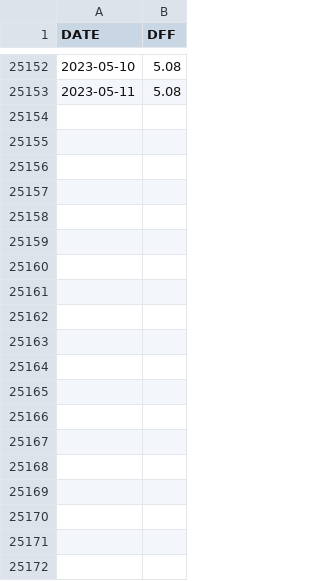
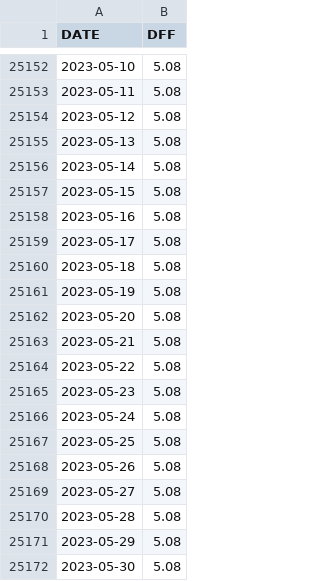
Before and after one commit to hongkai-yu/macro-econ, a CSV file: data/raw/federal_funds_rate.csv, drawn as a sheet; only a part is shown, gaps mark what is left out; the diff covers the shown part only; the diff names each change by its address in the sheet, - before the commit and + after, or states it on an @@ line.

```diff
--- a/data/raw/federal_funds_rate.csv
+++ b/data/raw/federal_funds_rate.csv
+row 25154: 2023-05-12 | 5.08
+row 25155: 2023-05-13 | 5.08
+row 25156: 2023-05-14 | 5.08
+row 25157: 2023-05-15 | 5.08
+row 25158: 2023-05-16 | 5.08
+row 25159: 2023-05-17 | 5.08
+row 25160: 2023-05-18 | 5.08
+row 25161: 2023-05-19 | 5.08
+row 25162: 2023-05-20 | 5.08
+row 25163: 2023-05-21 | 5.08
+row 25164: 2023-05-22 | 5.08
+row 25165: 2023-05-23 | 5.08
+row 25166: 2023-05-24 | 5.08
+row 25167: 2023-05-25 | 5.08
+row 25168: 2023-05-26 | 5.08
+row 25169: 2023-05-27 | 5.08
+row 25170: 2023-05-28 | 5.08
+row 25171: 2023-05-29 | 5.08
+row 25172: 2023-05-30 | 5.08
```
Also changed, not shown: 9 added rows elsewhere in this file, data/raw/interest_rate_10year.csv, data/raw/interest_rate_3month.csv, 11 other files.
